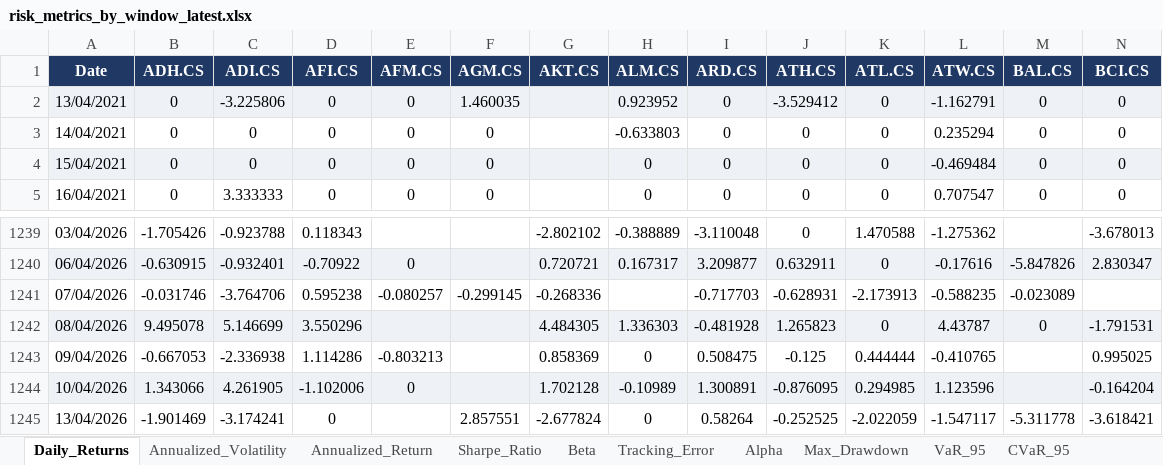
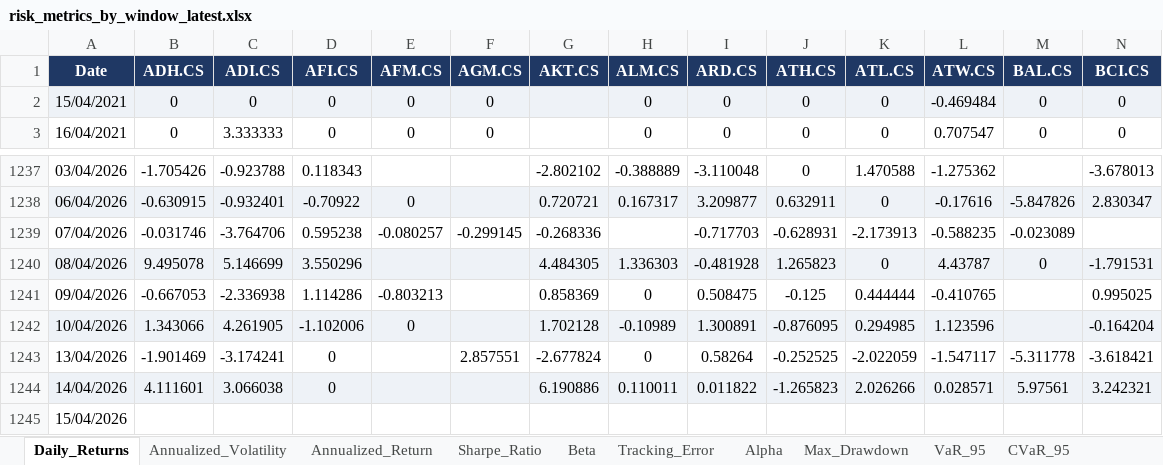
Before and after one commit to akrammarouane1937-source/Alphavest, an Excel workbook: data/risk_metrics_by_window_latest.xlsx, sheet Daily_Returns, drawn as a sheet; only a part is shown, gaps mark what is left out; values as stored, in another font and other column widths than the file's, no borders; removed rows and columns are numbered as before the commit, all else as after; rows hold the shown columns only; the diff names each change by its address in the sheet, - before the commit and + after, or states it on an @@ line.

```diff
--- a/data/risk_metrics_by_window_latest.xlsx (sheet Daily_Returns)
+++ b/data/risk_metrics_by_window_latest.xlsx (sheet Daily_Returns)
-row 2: 13/04/2021 | 0 | -3.225806 | 0 | 0 | 1.460035 |  | 0.923952 | 0 | -3.529412 | 0 | -1.162791 | 0 | 0
-row 3: 14/04/2021 | 0 | 0 | 0 | 0 | 0 |  | -0.633803 | 0 | 0 | 0 | 0.235294 | 0 | 0
+row 1244: 14/04/2026 | 4.111601 | 3.066038 | 0 |  |  | 6.190886 | 0.110011 | 0.011822 | -1.265823 | 2.026266 | 0.028571 | 5.97561 | 3.242321
+row 1245: 15/04/2026
```
Also changed, not shown: sheet Alpha, sheet Tracking_Error, sheet Sortino_Ratio, sheet Annualized_Return, sheet Annualized_Volatility, sheet Sharpe_Ratio, 4 more sheets, data/portfolio_metrics_latest.xlsx, 3 other files.
